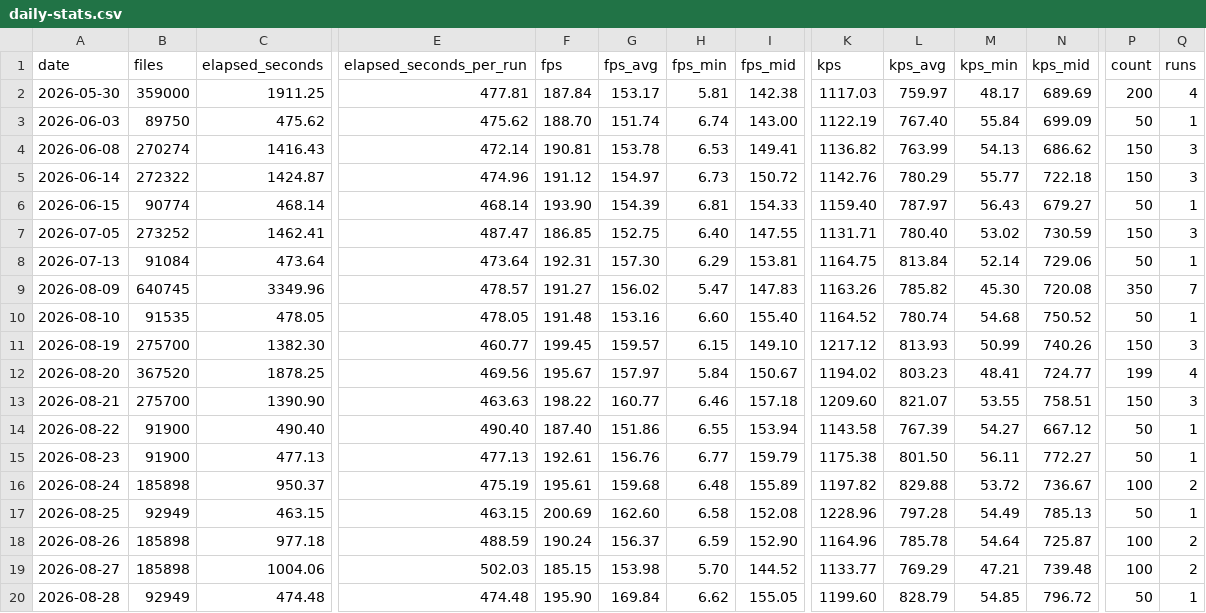
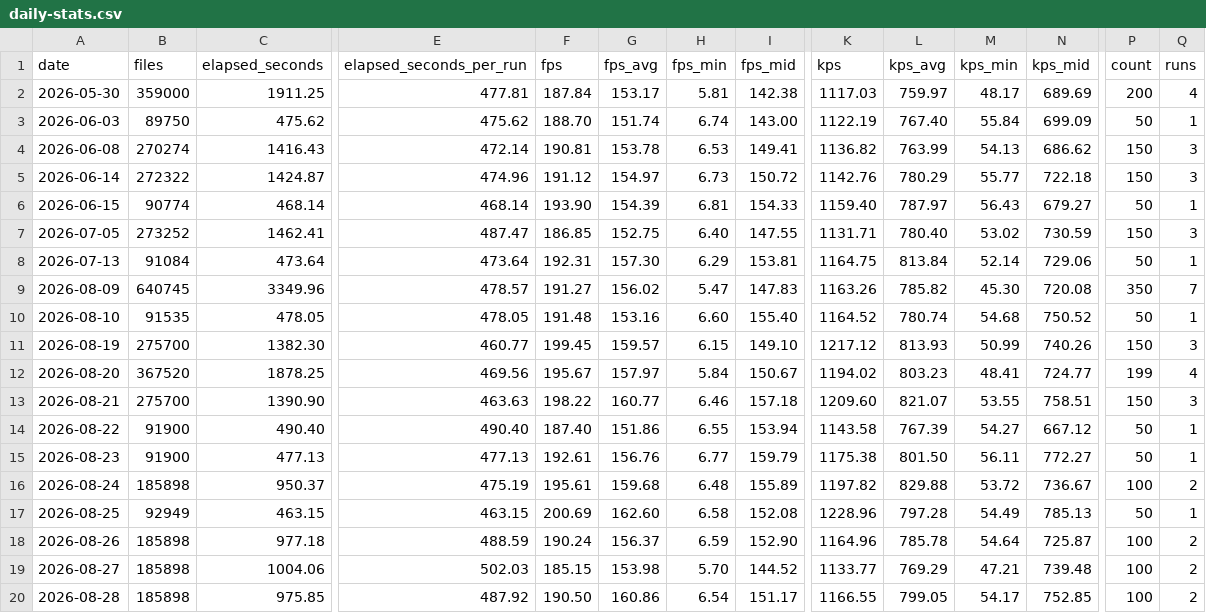
Before and after one commit to streetsidesoftware/cspell, a CSV file: static/daily-stats.csv, drawn as a sheet; only a part is shown, gaps mark what is left out; the diff names each change by its address in the sheet, - before the commit and + after, or states it on an @@ line.

```diff
--- a/static/daily-stats.csv
+++ b/static/daily-stats.csv
-B20 (files): 92949
+B20 (files): 185898
-C20 (elapsed_seconds): 474.48
+C20 (elapsed_seconds): 975.85
-E20 (elapsed_seconds_per_run): 474.48
+E20 (elapsed_seconds_per_run): 487.92
-F20 (fps): 195.90
+F20 (fps): 190.50
-G20 (fps_avg): 169.84
+G20 (fps_avg): 160.86
-H20 (fps_min): 6.62
+H20 (fps_min): 6.54
-I20 (fps_mid): 155.05
+I20 (fps_mid): 151.17
-K20 (kps): 1199.60
+K20 (kps): 1166.55
-L20 (kps_avg): 828.79
+L20 (kps_avg): 799.05
-M20 (kps_min): 54.85
+M20 (kps_min): 54.17
-N20 (kps_mid): 796.72
+N20 (kps_mid): 752.85
-P20 (count): 50
+P20 (count): 100
-Q20 (runs): 1
+Q20 (runs): 2
```
Also changed, not shown: 2 other files.
